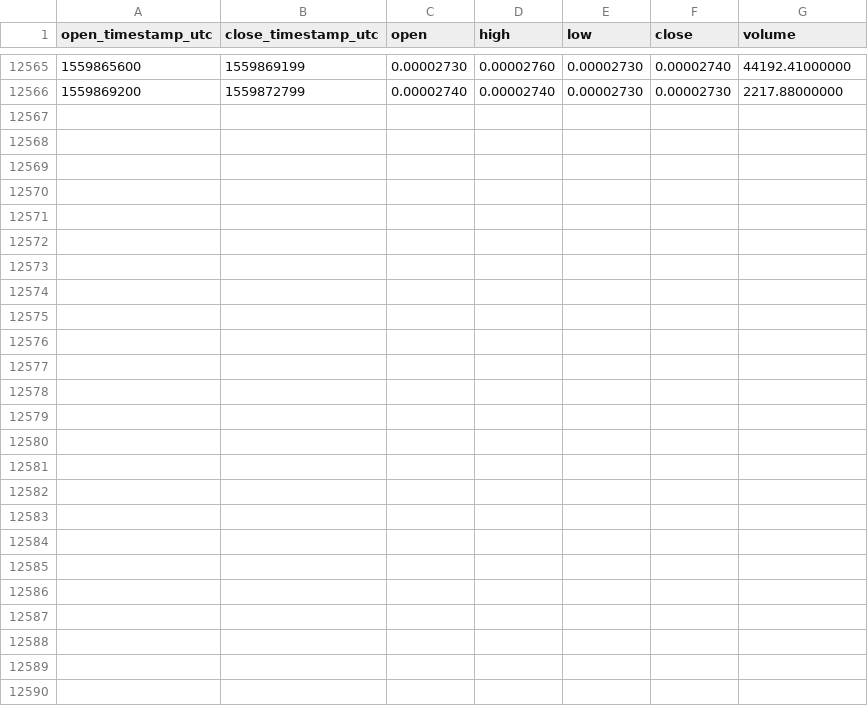
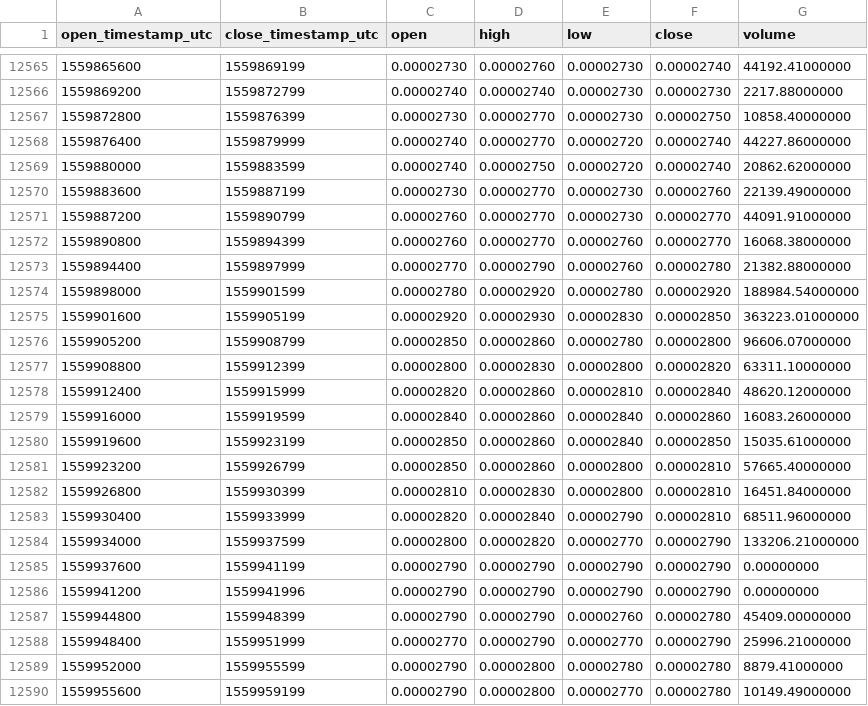
Before and after one commit to cryptobigbro/binance-NAVBTC, a CSV file: binance-NAVBTC-1h.csv, drawn as a sheet; only a part is shown, gaps mark what is left out; the diff names each change by its address in the sheet, - before the commit and + after, or states it on an @@ line.

Commit message:
Update OHLCV data.

```diff
--- a/binance-NAVBTC-1h.csv
+++ b/binance-NAVBTC-1h.csv
+row 12567: 1559872800 | 1559876399 | 0.00002730 | 0.00002770 | 0.00002730 | 0.00002750 | 10858.40000000
+row 12568: 1559876400 | 1559879999 | 0.00002740 | 0.00002770 | 0.00002720 | 0.00002740 | 44227.86000000
+row 12569: 1559880000 | 1559883599 | 0.00002740 | 0.00002750 | 0.00002720 | 0.00002740 | 20862.62000000
+row 12570: 1559883600 | 1559887199 | 0.00002730 | 0.00002770 | 0.00002730 | 0.00002760 | 22139.49000000
+row 12571: 1559887200 | 1559890799 | 0.00002760 | 0.00002770 | 0.00002730 | 0.00002770 | 44091.91000000
+row 12572: 1559890800 | 1559894399 | 0.00002760 | 0.00002770 | 0.00002760 | 0.00002770 | 16068.38000000
+row 12573: 1559894400 | 1559897999 | 0.00002770 | 0.00002790 | 0.00002760 | 0.00002780 | 21382.88000000
+row 12574: 1559898000 | 1559901599 | 0.00002780 | 0.00002920 | 0.00002780 | 0.00002920 | 188984.54000000
+row 12575: 1559901600 | 1559905199 | 0.00002920 | 0.00002930 | 0.00002830 | 0.00002850 | 363223.01000000
+row 12576: 1559905200 | 1559908799 | 0.00002850 | 0.00002860 | 0.00002780 | 0.00002800 | 96606.07000000
+row 12577: 1559908800 | 1559912399 | 0.00002800 | 0.00002830 | 0.00002800 | 0.00002820 | 63311.10000000
+row 12578: 1559912400 | 1559915999 | 0.00002820 | 0.00002860 | 0.00002810 | 0.00002840 | 48620.12000000
+row 12579: 1559916000 | 1559919599 | 0.00002840 | 0.00002860 | 0.00002840 | 0.00002860 | 16083.26000000
+row 12580: 1559919600 | 1559923199 | 0.00002850 | 0.00002860 | 0.00002840 | 0.00002850 | 15035.61000000
+row 12581: 1559923200 | 1559926799 | 0.00002850 | 0.00002860 | 0.00002800 | 0.00002810 | 57665.40000000
+row 12582: 1559926800 | 1559930399 | 0.00002810 | 0.00002830 | 0.00002800 | 0.00002810 | 16451.84000000
+row 12583: 1559930400 | 1559933999 | 0.00002820 | 0.00002840 | 0.00002790 | 0.00002810 | 68511.96000000
+row 12584: 1559934000 | 1559937599 | 0.00002800 | 0.00002820 | 0.00002770 | 0.00002790 | 133206.21000000
+row 12585: 1559937600 | 1559941199 | 0.00002790 | 0.00002790 | 0.00002790 | 0.00002790 | 0.00000000
+row 12586: 1559941200 | 1559941996 | 0.00002790 | 0.00002790 | 0.00002790 | 0.00002790 | 0.00000000
+row 12587: 1559944800 | 1559948399 | 0.00002790 | 0.00002790 | 0.00002760 | 0.00002780 | 45409.00000000
+row 12588: 1559948400 | 1559951999 | 0.00002770 | 0.00002790 | 0.00002770 | 0.00002790 | 25996.21000000
+row 12589: 1559952000 | 1559955599 | 0.00002790 | 0.00002800 | 0.00002780 | 0.00002780 | 8879.41000000
+row 12590: 1559955600 | 1559959199 | 0.00002790 | 0.00002800 | 0.00002770 | 0.00002780 | 10149.49000000
```
Also changed, not shown: binance-NAVBTC-1d.csv.
